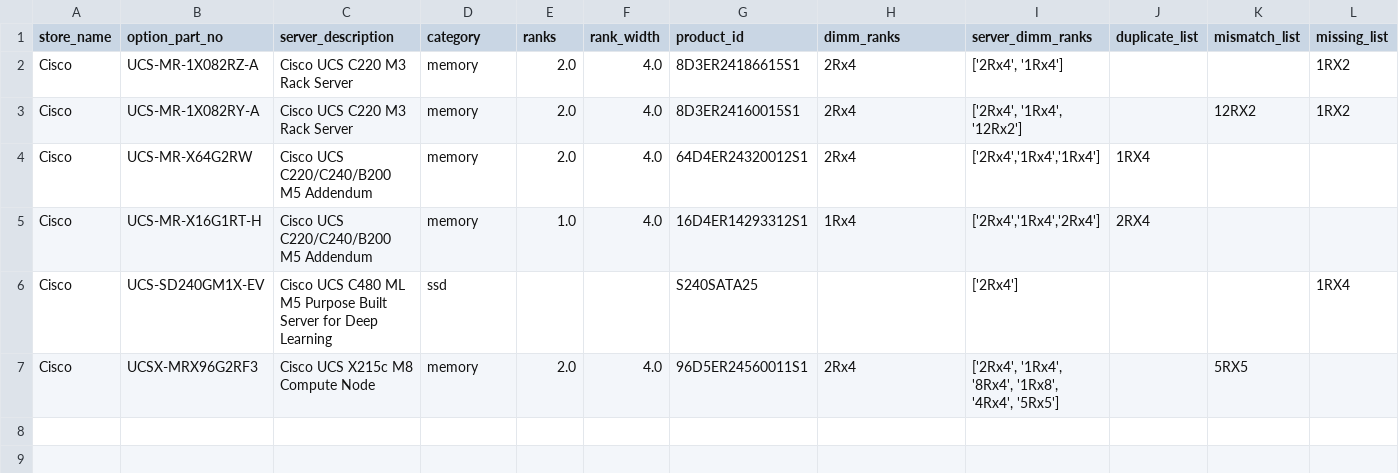
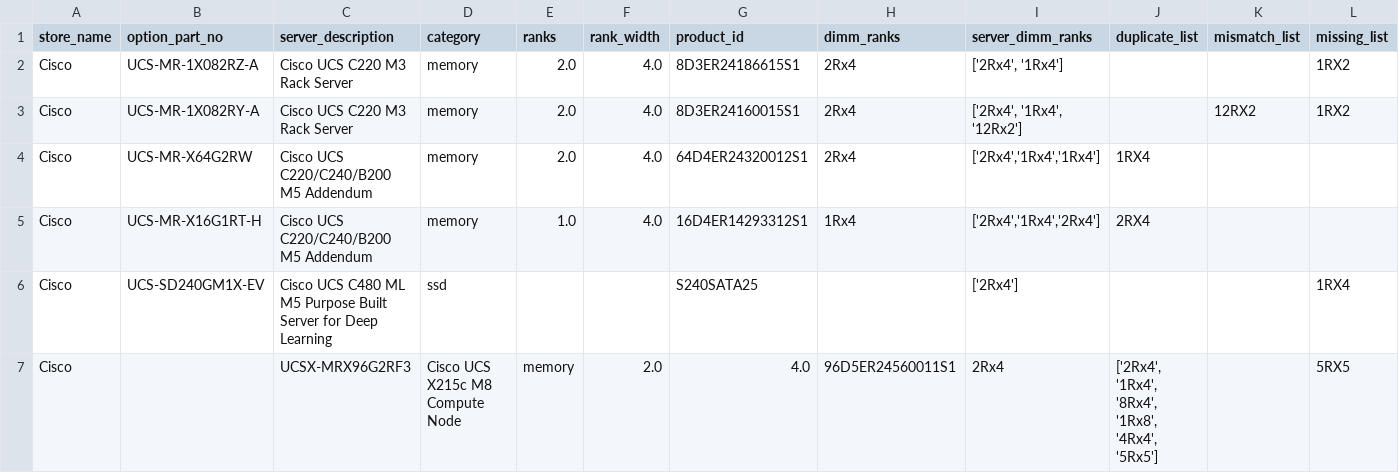
Before and after one commit to Pravena-qagit/Memory-net, a CSV file: server_dimm_rank_issues_report.csv, drawn as a sheet; removed rows and columns are numbered as before the commit, all else as after; the diff names each change by its address in the sheet, - before the commit and + after, or states it on an @@ line.

Commit message:
revised server_dimm_rank_issues.

```diff
--- a/server_dimm_rank_issues_report.csv
+++ b/server_dimm_rank_issues_report.csv
-row 7: Cisco | UCSX-MRX96G2RF3 | Cisco UCS X215c M8 Compute Node | memory | 2.0 | 4.0 | 96D5ER24560011S1 | 2Rx4 | ['2Rx4', '1Rx4', '8Rx4', '1Rx8', '4Rx4', '5Rx5'] |  | 5RX5
+row 7: Cisco |  | UCSX-MRX96G2RF3 | Cisco UCS X215c M8 Compute Node | memory | 2.0 | 4.0 | 96D5ER24560011S1 | 2Rx4 | ['2Rx4', '1Rx4', '8Rx4', '1Rx8', '4Rx4', '5Rx5'] |  | 5RX5
```
Also changed, not shown: 1 other file.
